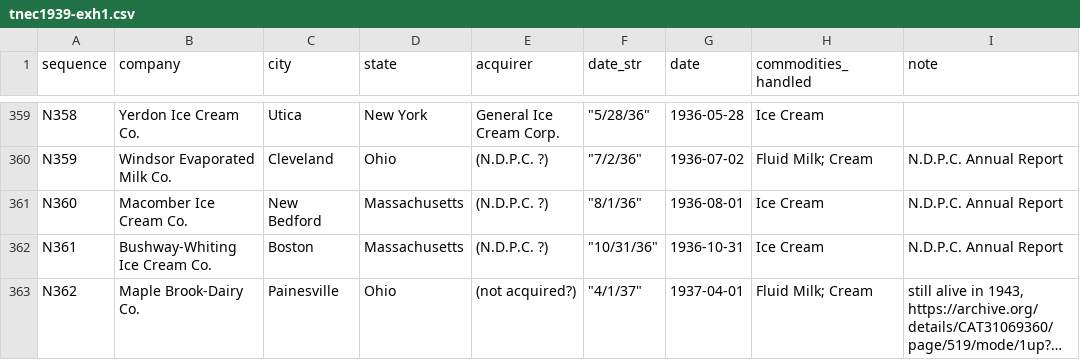
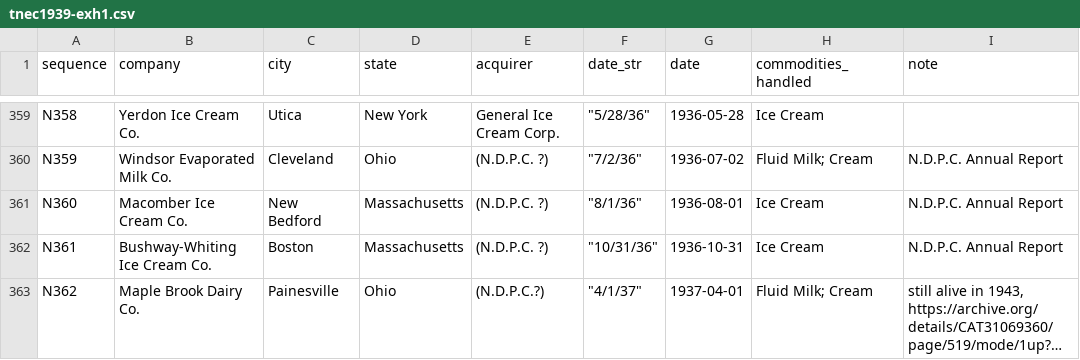
Before and after one commit to mpsuzuki/tnec1939-exh1, a CSV file: tnec1939-exh1.csv, drawn as a sheet; only a part is shown, gaps mark what is left out; long unchanged cells end in …; the diff names each change by its address in the sheet, - before the commit and + after, or states it on an @@ line.

Commit message:
Fix issue #3

```diff
--- a/tnec1939-exh1.csv
+++ b/tnec1939-exh1.csv
-B363 (company): Maple Brook-Dairy Co.
+B363 (company): Maple Brook Dairy Co.
-E363 (acquirer): (not acquired?)
+E363 (acquirer): (N.D.P.C.?)
```
